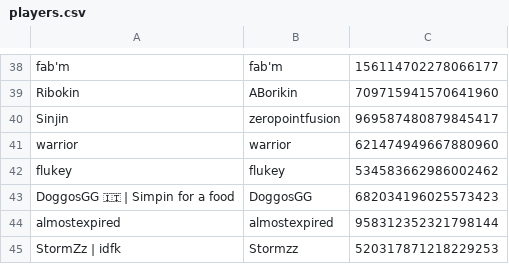
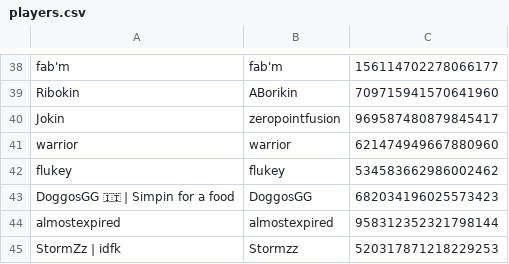
Before and after one commit to eyezayugh-rl/Scrubbys-Garage, a CSV file: Players/players.csv, drawn as a sheet; only a part is shown, gaps mark what is left out.

Commit message:
Updated Players

```diff
--- a/Players/players.csv
+++ b/Players/players.csv
@@ -39,3 +39,3 @@ fab'm,fab'm,156114702278066177
 Ribokin,ABorikin,709715941570641960
-Sinjin,zeropointfusion,969587480879845417
+Jokin,zeropointfusion,969587480879845417
 warrior,warrior,621474949667880960
```
